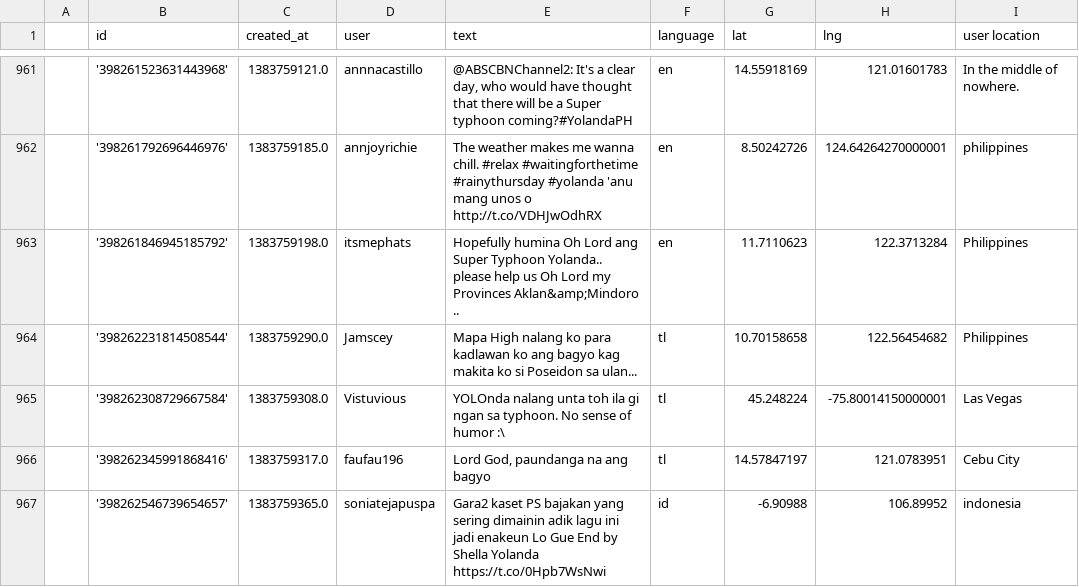
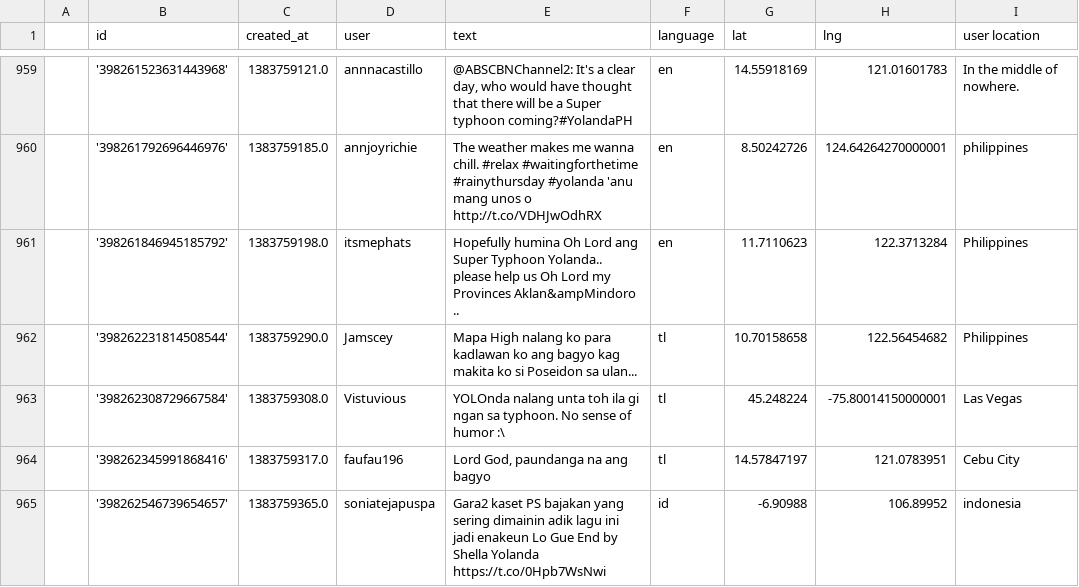
Before and after one commit to irenetherese/CS197, a CSV file: location_approx/dataset_[pp_FULL] yolanda nov 6.csv, drawn as a sheet; only a part is shown, gaps mark what is left out; addresses are those after the commit; the diff covers the shown part only; the diff names each change by its address in the sheet, - before the commit and + after, or states it on an @@ line.

```diff
--- a/location_approx/dataset_[pp_FULL] yolanda nov 6.csv
+++ b/location_approx/dataset_[pp_FULL] yolanda nov 6.csv
-E961 (text): …my Provinces Aklan&amp;Mindoro ..
+E961 (text): …my Provinces Aklan&ampMindoro ..
```
Also changed, not shown: 3 removed rows and 44 edited cells elsewhere in this file, location_approx/dataset_[pp_FULL] yolanda nov 9.csv, 10 other files.
